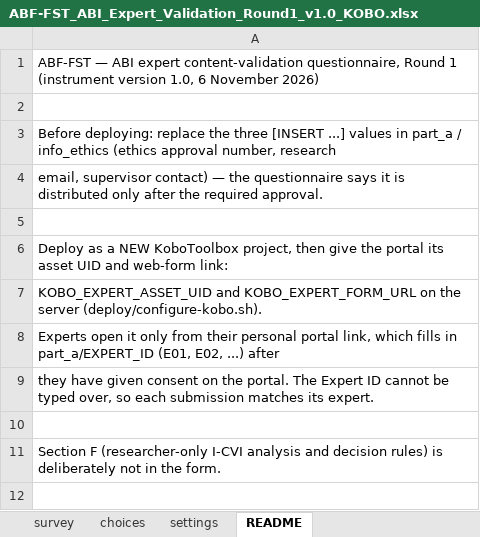
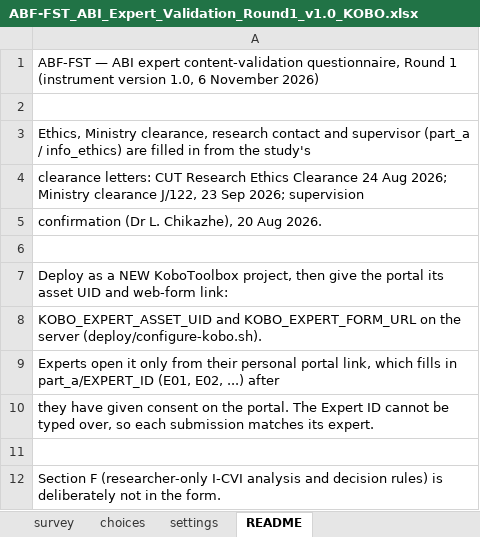
Before and after one commit to king-Mudho/Digital_Respondent_Portal, an Excel workbook: deploy/kobo/ABF-FST_ABI_Expert_Validation_Round1_v1.0_KOBO.xlsx, sheet README, drawn as a sheet; values as stored, in another font and other column widths than the file's, no borders; the diff names each change by its address in the sheet, - before the commit and + after, or states it on an @@ line.

```diff
--- a/deploy/kobo/ABF-FST_ABI_Expert_Validation_Round1_v1.0_KOBO.xlsx (sheet README)
+++ b/deploy/kobo/ABF-FST_ABI_Expert_Validation_Round1_v1.0_KOBO.xlsx (sheet README)
-A3: Before deploying: replace the three [INSERT ...] values in part_a / info_ethics (ethics approval number, research
+A3: Ethics, Ministry clearance, research contact and supervisor (part_a / info_ethics) are filled in from the study's
-A4: email, supervisor contact) — the questionnaire says it is distributed only after the required approval.
+A4: clearance letters: CUT Research Ethics Clearance 24 Aug 2026; Ministry clearance J/122, 23 Sep 2026; supervision
+row 5: confirmation (Dr L. Chikazhe), 20 Aug 2026.
```
Also changed, not shown: sheet survey, 2 other files.
